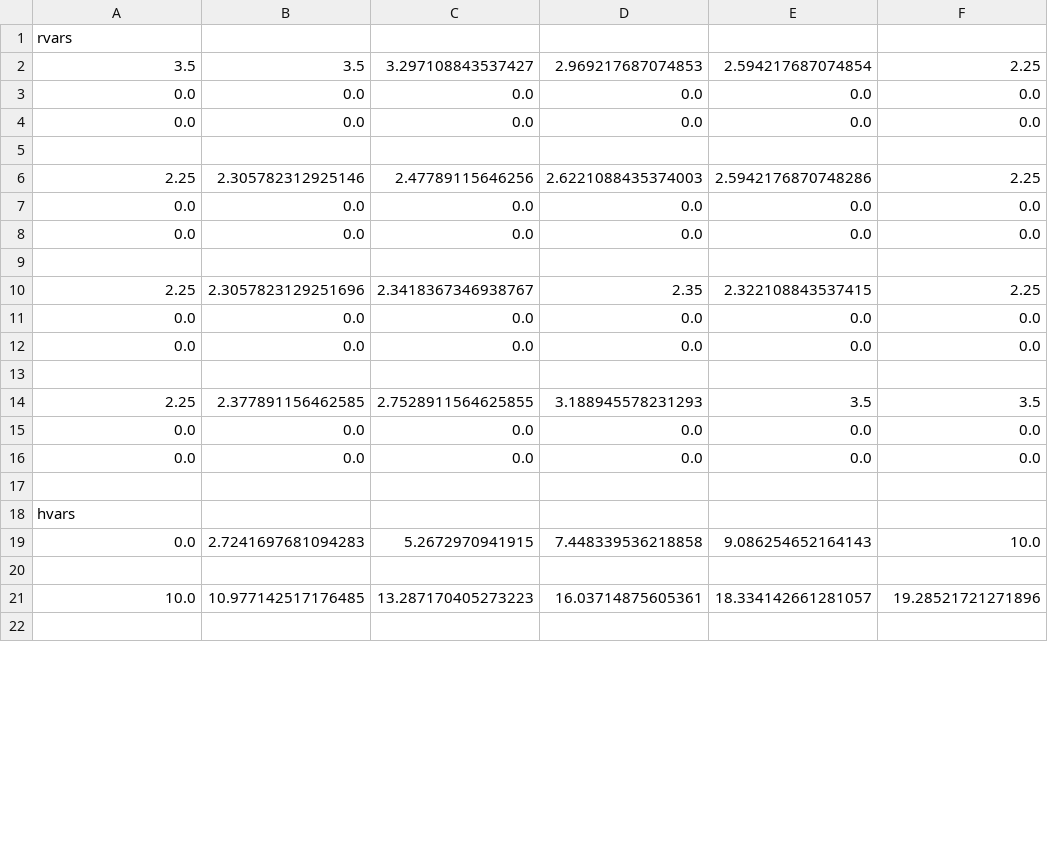
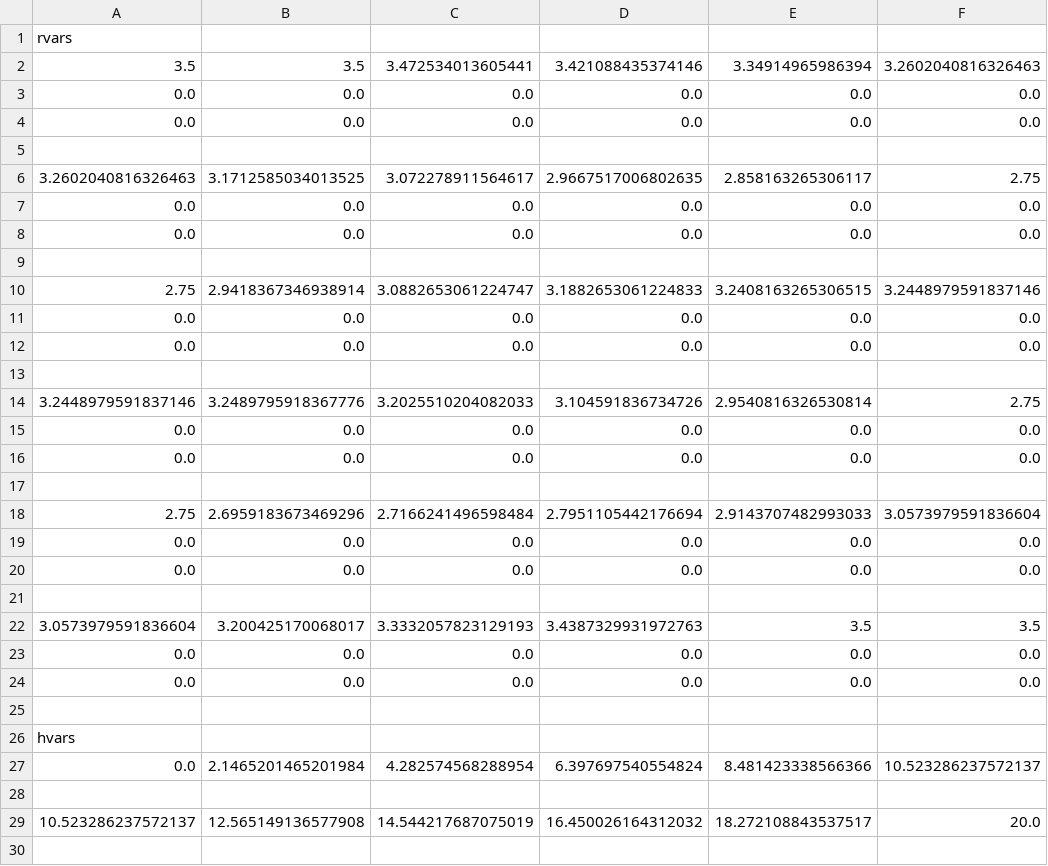
Before and after one commit to joris997/impact_stl, a CSV file: impact_stl/impact_stl/planners/plans/pingpong/SR/plan_pingpong_pop.csv, drawn as a sheet; only a part is shown; the diff covers the shown part only.

```diff
--- a/impact_stl/impact_stl/planners/plans/pingpong/SR/plan_pingpong_pop.csv
+++ b/impact_stl/impact_stl/planners/plans/pingpong/SR/plan_pingpong_pop.csv
@@ -1,3 +1,3 @@
 rvars
-3.5,3.5,3.297108843537427,2.969217687074853,2.594217687074854,2.25
+3.5,3.5,3.472534013605441,3.421088435374146,3.34914965986394,3.2602040816326463
 0.0,0.0,0.0,0.0,0.0,0.0
@@ -5,3 +5,3 @@ rvars
 
-2.25,2.305782312925146,2.47789115646256,2.6221088435374003,2.5942176870748286,2.25
+3.2602040816326463,3.1712585034013525,3.072278911564617,2.9667517006802635,2.858163265306117,2.75
 0.0,0.0,0.0,0.0,0.0,0.0
@@ -9,3 +9,3 @@ rvars
 
-2.25,2.3057823129251696,2.3418367346938767,2.35,2.322108843537415,2.25
+2.75,2.9418367346938914,3.0882653061224747,3.1882653061224833,3.2408163265306515,3.2448979591837146
 0.0,0.0,0.0,0.0,0.0,0.0
@@ -13,3 +13,11 @@ rvars
 
-2.25,2.377891156462585,2.7528911564625855,3.188945578231293,3.5,3.5
+3.2448979591837146,3.2489795918367776,3.2025510204082033,3.104591836734726,2.9540816326530814,2.75
+0.0,0.0,0.0,0.0,0.0,0.0
+0.0,0.0,0.0,0.0,0.0,0.0
+
+2.75,2.6959183673469296,2.7166241496598484,2.7951105442176694,2.9143707482993033,3.0573979591836604
+0.0,0.0,0.0,0.0,0.0,0.0
+0.0,0.0,0.0,0.0,0.0,0.0
+
+3.0573979591836604,3.200425170068017,3.3332057823129193,3.4387329931972763,3.5,3.5
 0.0,0.0,0.0,0.0,0.0,0.0
@@ -18,5 +26,5 @@ rvars
 hvars
-0.0,2.7241697681094283,5.2672970941915,7.448339536218858,9.086254652164143,10.0
+0.0,2.1465201465201984,4.282574568288954,6.397697540554824,8.481423338566366,10.523286237572137
 
-10.0,10.977142517176485,13.287170405273223,16.03714875605361,18.334142661281057,19.28521721271896
+10.523286237572137,12.565149136577908,14.544217687075019,16.450026164312032,18.272108843537517,20.0
 
```
Also changed, not shown: 14 added rows, 2 removed rows, 1 moved row and 7 edited cells elsewhere in this file, impact_stl/impact_stl/planners/plans/pingpong/SR/plan_pingpong_crackle.csv, impact_stl/planner/plans/plan_pingpong_crackle.csv, 23 other files.
